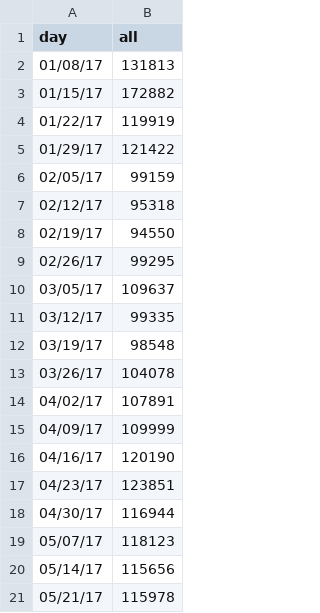
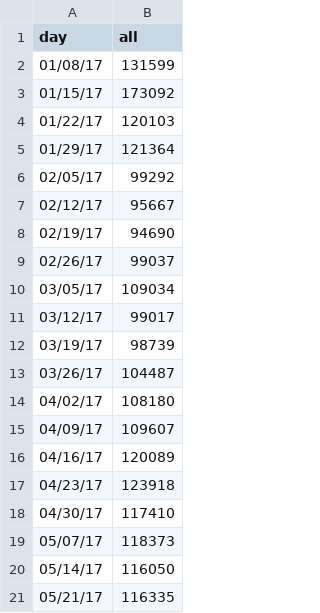
Before and after one commit to limitlessloop/vets.gov-status, a CSV file: _data/core_users.csv, drawn as a sheet.

```diff
--- a/_data/core_users.csv
+++ b/_data/core_users.csv
@@ -1,21 +1,21 @@
 day,all
-01/08/17,131813
-01/15/17,172882
-01/22/17,119919
-01/29/17,121422
-02/05/17,99159
-02/12/17,95318
-02/19/17,94550
-02/26/17,99295
-03/05/17,109637
-03/12/17,99335
-03/19/17,98548
-03/26/17,104078
-04/02/17,107891
-04/09/17,109999
-04/16/17,120190
-04/23/17,123851
-04/30/17,116944
-05/07/17,118123
-05/14/17,115656
-05/21/17,115978
+01/08/17,131599
+01/15/17,173092
+01/22/17,120103
+01/29/17,121364
+02/05/17,99292
+02/12/17,95667
+02/19/17,94690
+02/26/17,99037
+03/05/17,109034
+03/12/17,99017
+03/19/17,98739
+03/26/17,104487
+04/02/17,108180
+04/09/17,109607
+04/16/17,120089
+04/23/17,123918
+04/30/17,117410
+05/07/17,118373
+05/14/17,116050
+05/21/17,116335
```
Also changed, not shown: _data/core_new.csv, 2 other files.
